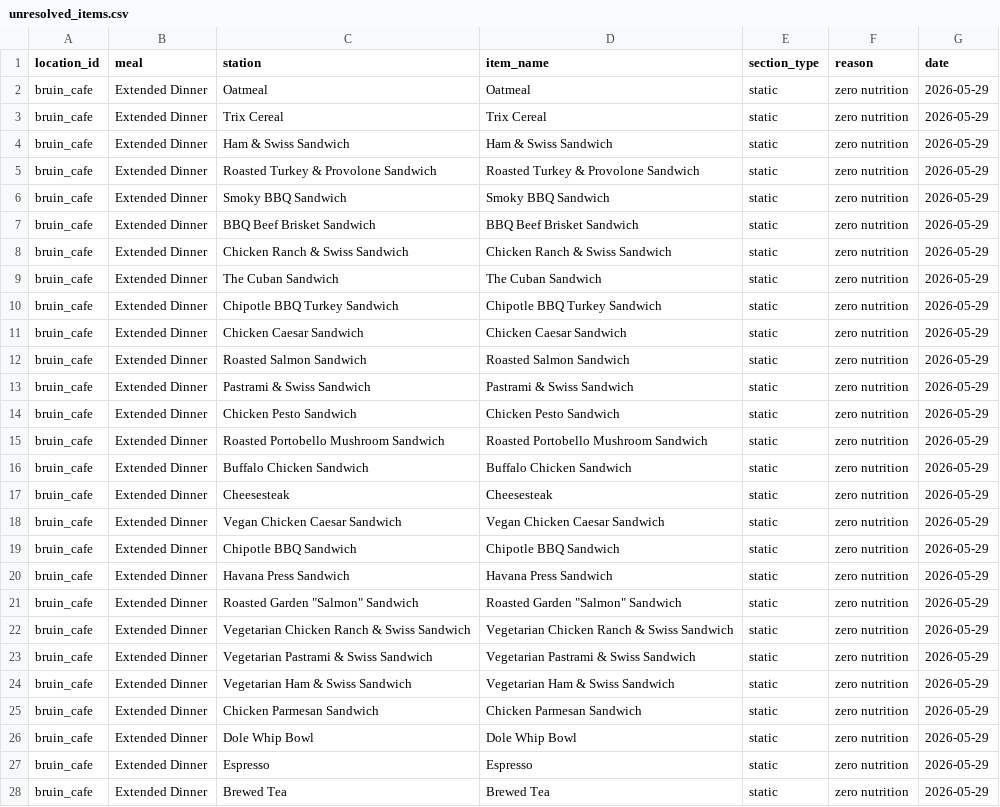
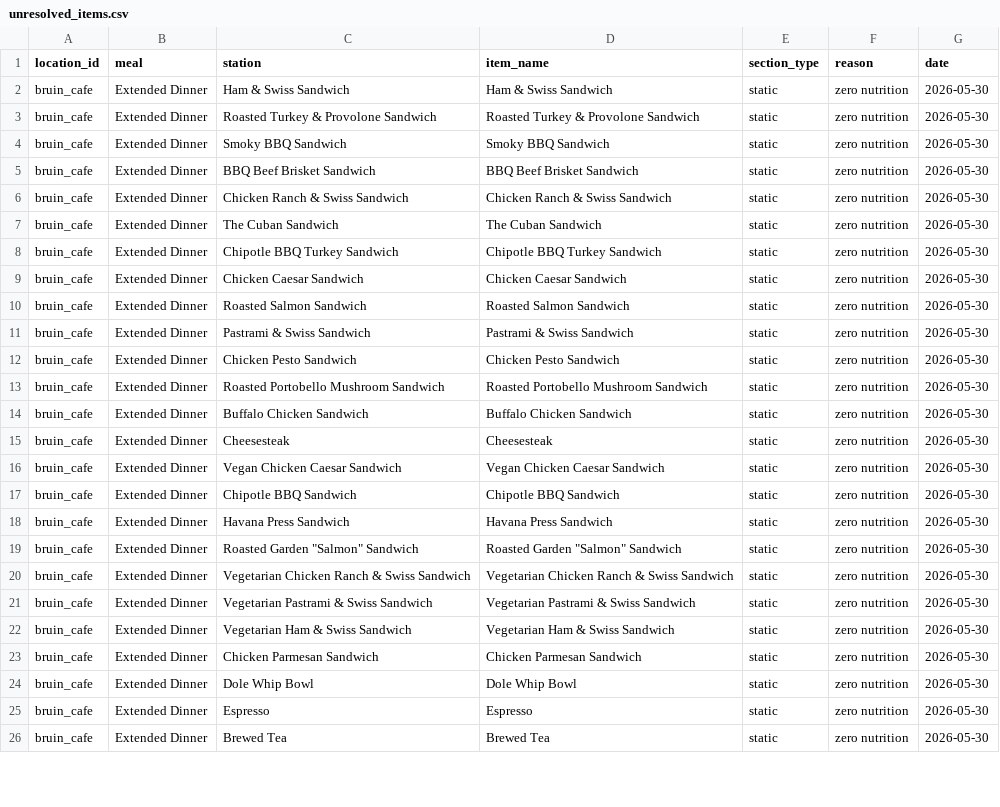
Before and after one commit to rishiprasad117-art/Bcal-UCLA, a CSV file: data/unresolved_items.csv, drawn as a sheet; only a part is shown; the diff covers the shown part only.

```diff
--- a/data/unresolved_items.csv
+++ b/data/unresolved_items.csv
@@ -1,28 +1,26 @@
 location_id,meal,station,item_name,section_type,reason,date
-bruin_cafe,Extended Dinner,Oatmeal,Oatmeal,static,zero nutrition,2026-05-29
-bruin_cafe,Extended Dinner,Trix Cereal,Trix Cereal,static,zero nutrition,2026-05-29
-bruin_cafe,Extended Dinner,Ham & Swiss Sandwich,Ham & Swiss Sandwich,static,zero nutrition,2026-05-29
-bruin_cafe,Extended Dinner,Roasted Turkey & Provolone Sandwich,Roasted Turkey & Provolone Sandwich,static,zero nutrition,2026-05-29
-bruin_cafe,Extended Dinner,Smoky BBQ Sandwich,Smoky BBQ Sandwich,static,zero nutrition,2026-05-29
-bruin_cafe,Extended Dinner,BBQ Beef Brisket Sandwich,BBQ Beef Brisket Sandwich,static,zero nutrition,2026-05-29
-bruin_cafe,Extended Dinner,Chicken Ranch & Swiss Sandwich,Chicken Ranch & Swiss Sandwich,static,zero nutrition,2026-05-29
-bruin_cafe,Extended Dinner,The Cuban Sandwich,The Cuban Sandwich,static,zero nutrition,2026-05-29
-bruin_cafe,Extended Dinner,Chipotle BBQ Turkey Sandwich,Chipotle BBQ Turkey Sandwich,static,zero nutrition,2026-05-29
-bruin_cafe,Extended Dinner,Chicken Caesar Sandwich,Chicken Caesar Sandwich,static,zero nutrition,2026-05-29
-bruin_cafe,Extended Dinner,Roasted Salmon Sandwich,Roasted Salmon Sandwich,static,zero nutrition,2026-05-29
-bruin_cafe,Extended Dinner,Pastrami & Swiss Sandwich,Pastrami & Swiss Sandwich,static,zero nutrition,2026-05-29
-bruin_cafe,Extended Dinner,Chicken Pesto Sandwich,Chicken Pesto Sandwich,static,zero nutrition,2026-05-29
-bruin_cafe,Extended Dinner,Roasted Portobello Mushroom Sandwich,Roasted Portobello Mushroom Sandwich,static,zero nutrition,2026-05-29
-bruin_cafe,Extended Dinner,Buffalo Chicken Sandwich,Buffalo Chicken Sandwich,static,zero nutrition,2026-05-29
-bruin_cafe,Extended Dinner,Cheesesteak,Cheesesteak,static,zero nutrition,2026-05-29
-bruin_cafe,Extended Dinner,Vegan Chicken Caesar Sandwich,Vegan Chicken Caesar Sandwich,static,zero nutrition,2026-05-29
-bruin_cafe,Extended Dinner,Chipotle BBQ Sandwich,Chipotle BBQ Sandwich,static,zero nutrition,2026-05-29
-bruin_cafe,Extended Dinner,Havana Press Sandwich,Havana Press Sandwich,static,zero nutrition,2026-05-29
-bruin_cafe,Extended Dinner,"Roasted Garden ""Salmon"" Sandwich","Roasted Garden ""Salmon"" Sandwich",static,zero nutrition,2026-05-29
-bruin_cafe,Extended Dinner,Vegetarian Chicken Ranch & Swiss Sandwich,Vegetarian Chicken Ranch & Swiss Sandwich,static,zero nutrition,2026-05-29
-bruin_cafe,Extended Dinner,Vegetarian Pastrami & Swiss Sandwich,Vegetarian Pastrami & Swiss Sandwich,static,zero nutrition,2026-05-29
-bruin_cafe,Extended Dinner,Vegetarian Ham & Swiss Sandwich,Vegetarian Ham & Swiss Sandwich,static,zero nutrition,2026-05-29
-bruin_cafe,Extended Dinner,Chicken Parmesan Sandwich,Chicken Parmesan Sandwich,static,zero nutrition,2026-05-29
-bruin_cafe,Extended Dinner,Dole Whip Bowl,Dole Whip Bowl,static,zero nutrition,2026-05-29
-bruin_cafe,Extended Dinner,Espresso,Espresso,static,zero nutrition,2026-05-29
-bruin_cafe,Extended Dinner,Brewed Tea,Brewed Tea,static,zero nutrition,2026-05-29
+bruin_cafe,Extended Dinner,Ham & Swiss Sandwich,Ham & Swiss Sandwich,static,zero nutrition,2026-05-30
+bruin_cafe,Extended Dinner,Roasted Turkey & Provolone Sandwich,Roasted Turkey & Provolone Sandwich,static,zero nutrition,2026-05-30
+bruin_cafe,Extended Dinner,Smoky BBQ Sandwich,Smoky BBQ Sandwich,static,zero nutrition,2026-05-30
+bruin_cafe,Extended Dinner,BBQ Beef Brisket Sandwich,BBQ Beef Brisket Sandwich,static,zero nutrition,2026-05-30
+bruin_cafe,Extended Dinner,Chicken Ranch & Swiss Sandwich,Chicken Ranch & Swiss Sandwich,static,zero nutrition,2026-05-30
+bruin_cafe,Extended Dinner,The Cuban Sandwich,The Cuban Sandwich,static,zero nutrition,2026-05-30
+bruin_cafe,Extended Dinner,Chipotle BBQ Turkey Sandwich,Chipotle BBQ Turkey Sandwich,static,zero nutrition,2026-05-30
+bruin_cafe,Extended Dinner,Chicken Caesar Sandwich,Chicken Caesar Sandwich,static,zero nutrition,2026-05-30
+bruin_cafe,Extended Dinner,Roasted Salmon Sandwich,Roasted Salmon Sandwich,static,zero nutrition,2026-05-30
+bruin_cafe,Extended Dinner,Pastrami & Swiss Sandwich,Pastrami & Swiss Sandwich,static,zero nutrition,2026-05-30
+bruin_cafe,Extended Dinner,Chicken Pesto Sandwich,Chicken Pesto Sandwich,static,zero nutrition,2026-05-30
+bruin_cafe,Extended Dinner,Roasted Portobello Mushroom Sandwich,Roasted Portobello Mushroom Sandwich,static,zero nutrition,2026-05-30
+bruin_cafe,Extended Dinner,Buffalo Chicken Sandwich,Buffalo Chicken Sandwich,static,zero nutrition,2026-05-30
+bruin_cafe,Extended Dinner,Cheesesteak,Cheesesteak,static,zero nutrition,2026-05-30
+bruin_cafe,Extended Dinner,Vegan Chicken Caesar Sandwich,Vegan Chicken Caesar Sandwich,static,zero nutrition,2026-05-30
+bruin_cafe,Extended Dinner,Chipotle BBQ Sandwich,Chipotle BBQ Sandwich,static,zero nutrition,2026-05-30
+bruin_cafe,Extended Dinner,Havana Press Sandwich,Havana Press Sandwich,static,zero nutrition,2026-05-30
+bruin_cafe,Extended Dinner,"Roasted Garden ""Salmon"" Sandwich","Roasted Garden ""Salmon"" Sandwich",static,zero nutrition,2026-05-30
+bruin_cafe,Extended Dinner,Vegetarian Chicken Ranch & Swiss Sandwich,Vegetarian Chicken Ranch & Swiss Sandwich,static,zero nutrition,2026-05-30
+bruin_cafe,Extended Dinner,Vegetarian Pastrami & Swiss Sandwich,Vegetarian Pastrami & Swiss Sandwich,static,zero nutrition,2026-05-30
+bruin_cafe,Extended Dinner,Vegetarian Ham & Swiss Sandwich,Vegetarian Ham & Swiss Sandwich,static,zero nutrition,2026-05-30
+bruin_cafe,Extended Dinner,Chicken Parmesan Sandwich,Chicken Parmesan Sandwich,static,zero nutrition,2026-05-30
+bruin_cafe,Extended Dinner,Dole Whip Bowl,Dole Whip Bowl,static,zero nutrition,2026-05-30
+bruin_cafe,Extended Dinner,Espresso,Espresso,static,zero nutrition,2026-05-30
+bruin_cafe,Extended Dinner,Brewed Tea,Brewed Tea,static,zero nutrition,2026-05-30
```
Also changed, not shown: 1 removed row and 38 edited cells elsewhere in this file, data/daily_menu.csv, data/food_tags.csv, 6 other files.
